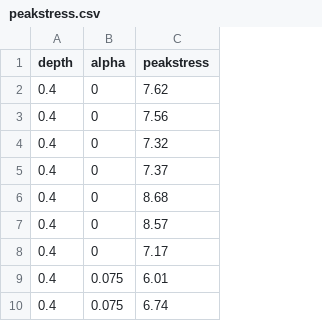
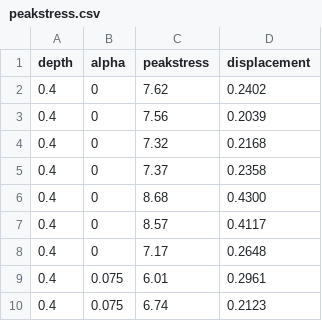
Before and after one commit to IIcreep/MWM, a CSV file: peakstress.csv, drawn as a sheet; only a part is shown; the diff names each change by its address in the sheet, - before the commit and + after, or states it on an @@ line.

Commit message:
Update peakstress.csv
This data is the experimental data of 3-point bending of concrete.
Depth represents the normalized information of concrete size.
alpha indicates the size of the notch under the concrete;
peakStress is how much force is applied to make the concrete break;
displacement is the deflection of the center of the concrete when it breaks.
The characteristic of this data is that there are only a few groups of samples, but due to the measurement error as well as the individual differences of the samples, the data is very scattered.

```diff
--- a/peakstress.csv
+++ b/peakstress.csv
+column D (displacement), rows 2-10: 0.2402 | 0.2039 | 0.2168 | 0.2358 | 0.4300 | 0.4117 | 0.2648 | 0.2961 | 0.2123
```
